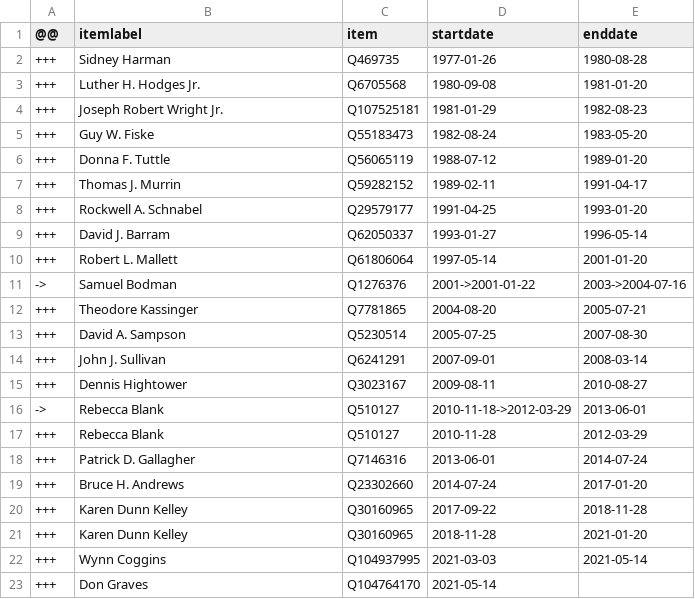
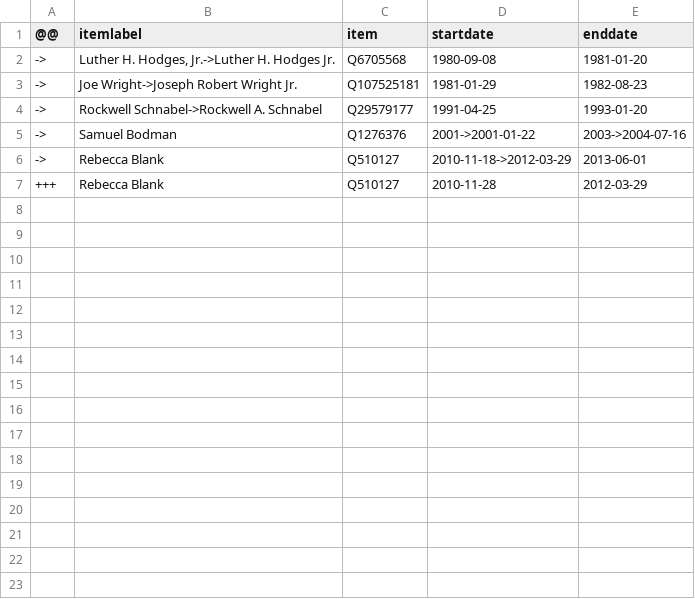
Before and after one commit to every-politician-scrapers/us-cabinet, a CSV file: sources/commerce-deputy/diff.csv, drawn as a sheet.

```diff
--- a/sources/commerce-deputy/diff.csv
+++ b/sources/commerce-deputy/diff.csv
@@ -1,23 +1,7 @@
 @@,itemlabel,item,startdate,enddate
-+++,Sidney Harman,Q469735,1977-01-26,1980-08-28
-+++,Luther H. Hodges Jr.,Q6705568,1980-09-08,1981-01-20
-+++,Joseph Robert Wright Jr.,Q107525181,1981-01-29,1982-08-23
-+++,Guy W. Fiske,Q55183473,1982-08-24,1983-05-20
-+++,Donna F. Tuttle,Q56065119,1988-07-12,1989-01-20
-+++,Thomas J. Murrin,Q59282152,1989-02-11,1991-04-17
-+++,Rockwell A. Schnabel,Q29579177,1991-04-25,1993-01-20
-+++,David J. Barram,Q62050337,1993-01-27,1996-05-14
-+++,Robert L. Mallett,Q61806064,1997-05-14,2001-01-20
+->,"Luther H. Hodges, Jr.->Luther H. Hodges Jr.",Q6705568,1980-09-08,1981-01-20
+->,Joe Wright->Joseph Robert Wright Jr.,Q107525181,1981-01-29,1982-08-23
+->,Rockwell Schnabel->Rockwell A. Schnabel,Q29579177,1991-04-25,1993-01-20
 ->,Samuel Bodman,Q1276376,2001->2001-01-22,2003->2004-07-16
-+++,Theodore Kassinger,Q7781865,2004-08-20,2005-07-21
-+++,David A. Sampson,Q5230514,2005-07-25,2007-08-30
-+++,John J. Sullivan,Q6241291,2007-09-01,2008-03-14
-+++,Dennis Hightower,Q3023167,2009-08-11,2010-08-27
 ->,Rebecca Blank,Q510127,2010-11-18->2012-03-29,2013-06-01
 +++,Rebecca Blank,Q510127,2010-11-28,2012-03-29
-+++,Patrick D. Gallagher,Q7146316,2013-06-01,2014-07-24
-+++,Bruce H. Andrews,Q23302660,2014-07-24,2017-01-20
-+++,Karen Dunn Kelley,Q30160965,2017-09-22,2018-11-28
-+++,Karen Dunn Kelley,Q30160965,2018-11-28,2021-01-20
-+++,Wynn Coggins,Q104937995,2021-03-03,2021-05-14
-+++,Don Graves,Q104764170,2021-05-14,
```
Also changed, not shown: sources/agriculture-deputy/wikidata.csv, sources/education-deputy/wikidata.csv, 27 other files.
